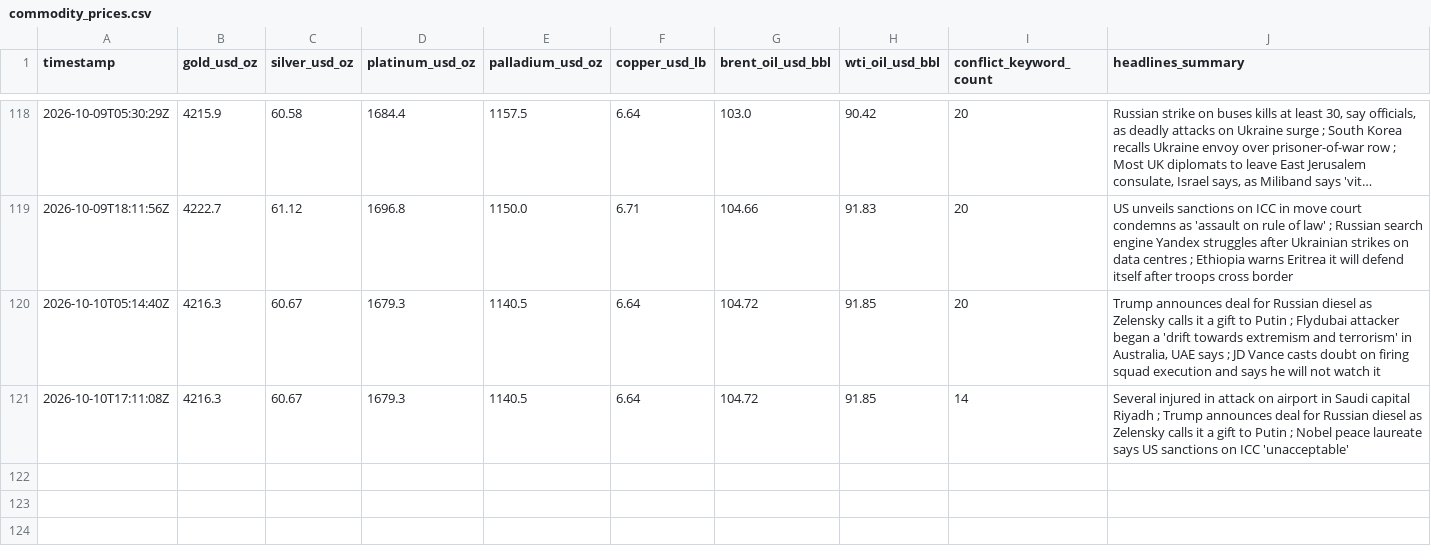
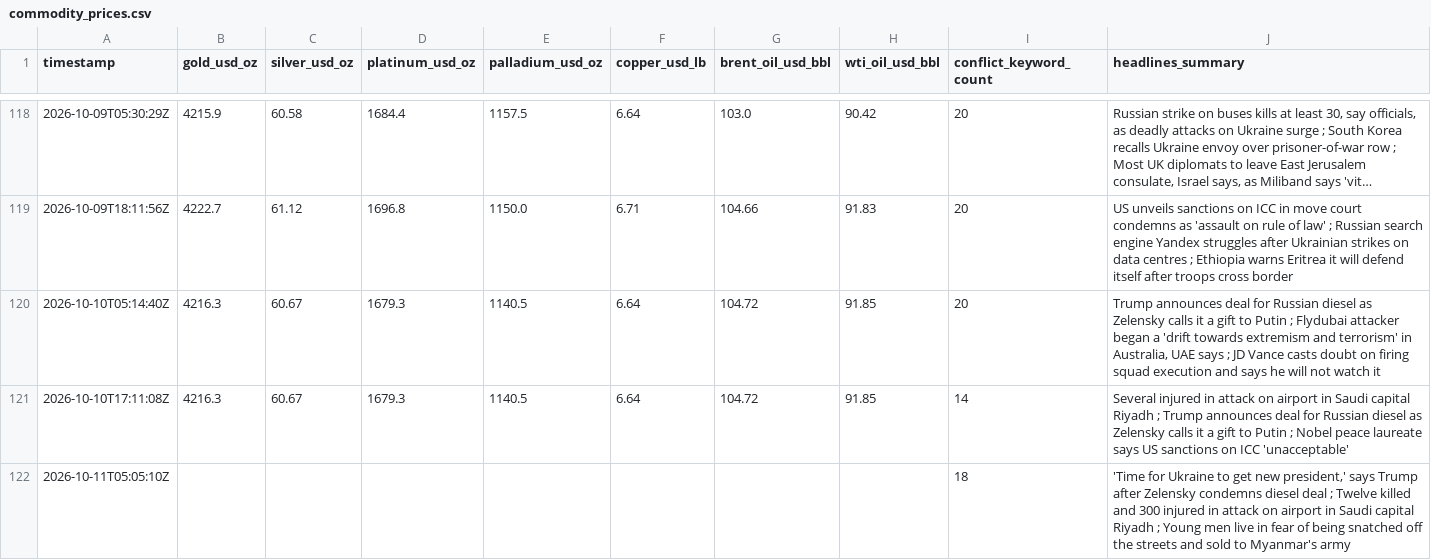
Before and after one commit to vulevu228/MacroConflictTracker, a CSV file: commodity_prices.csv, drawn as a sheet; only a part is shown, gaps mark what is left out; long unchanged cells end in …; the diff names each change by its address in the sheet, - before the commit and + after, or states it on an @@ line.

```diff
--- a/commodity_prices.csv
+++ b/commodity_prices.csv
+row 122: 2026-10-11T05:05:10Z |  |  |  |  |  |  |  | 18 | 'Time for Ukraine to get new president,' says Trump after Zelensky condemns diesel deal ; Twelve killed and 300 injured in attack on airport in Saudi capital Riyadh ; Young men live in fear of being snatched off the streets and sold to Myanmar's army
```
